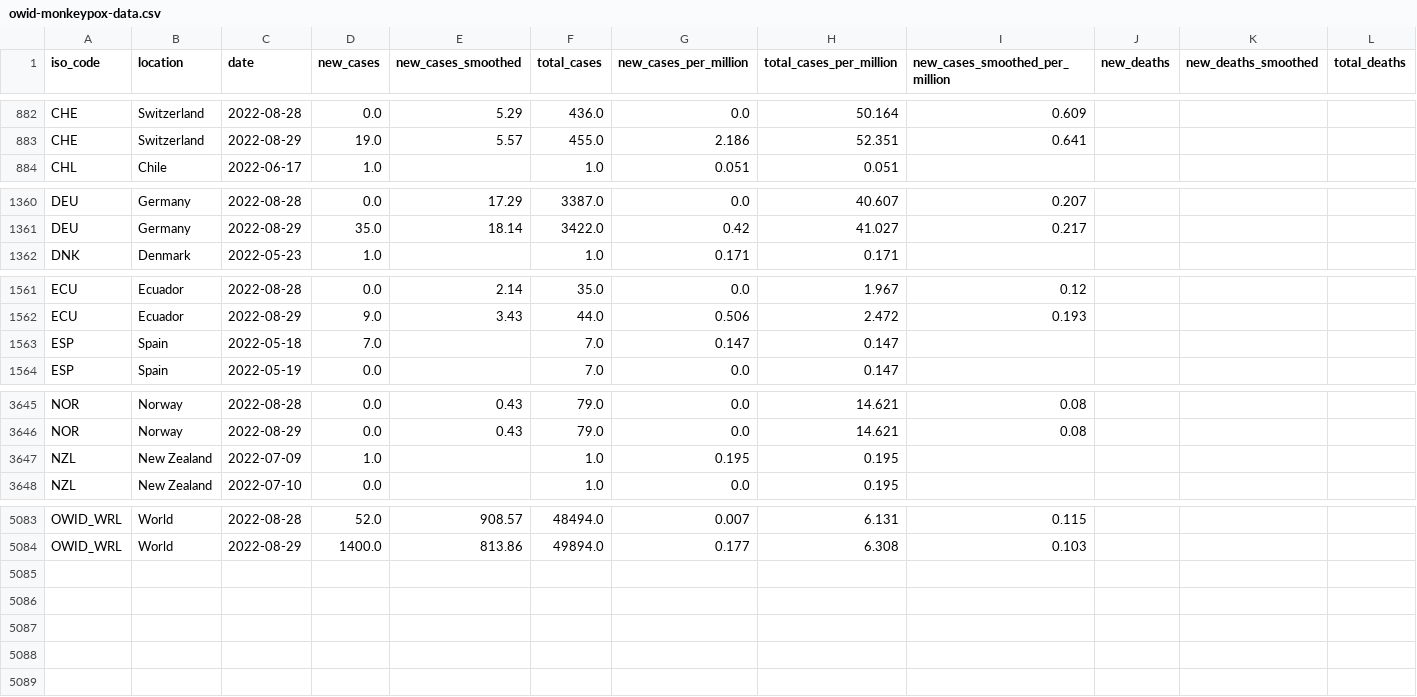
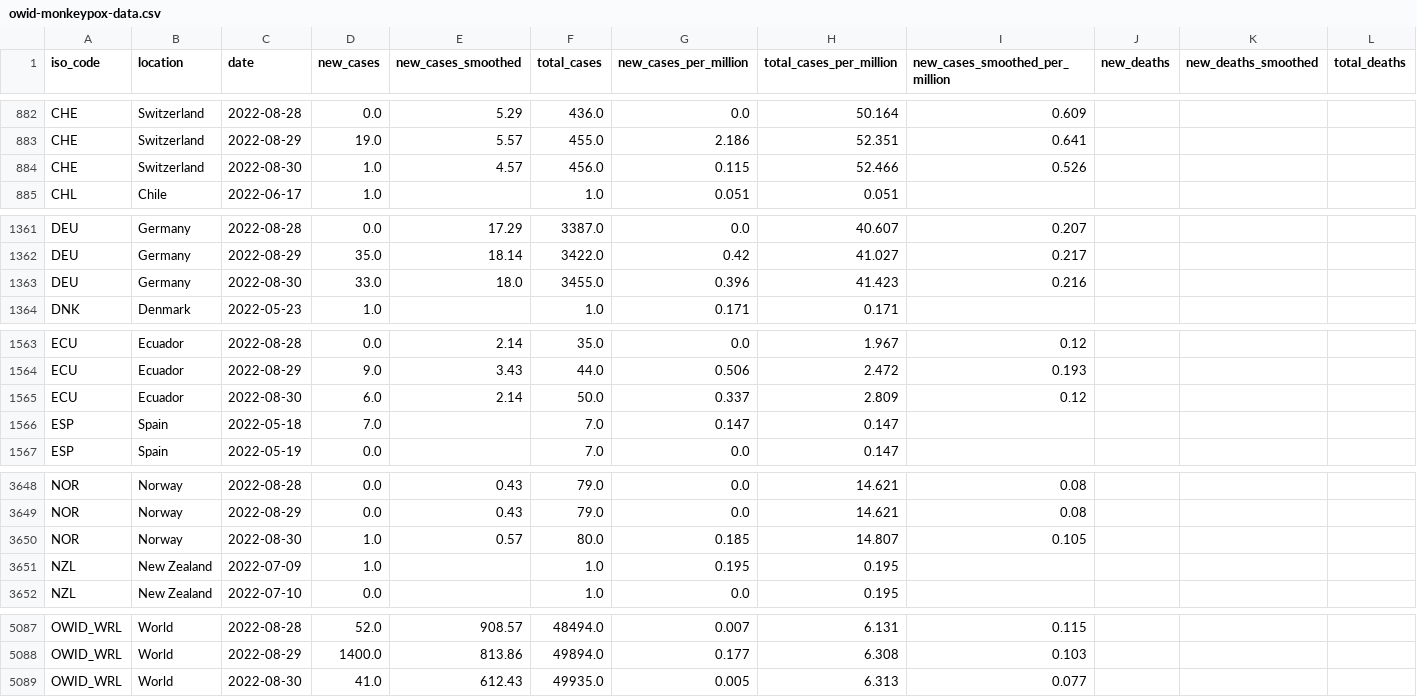
Before and after one commit to owid/monkeypox, a CSV file: owid-monkeypox-data.csv, drawn as a sheet; only a part is shown, gaps mark what is left out; rows hold the shown columns only; the diff names each change by its address in the sheet, - before the commit and + after, or states it on an @@ line.

Commit message:
data(mpx): automated update

```diff
--- a/owid-monkeypox-data.csv
+++ b/owid-monkeypox-data.csv
+row 884: CHE | Switzerland | 2022-08-30 | 1.0 | 4.57 | 456.0 | 0.115 | 52.466 | 0.526
+row 1363: DEU | Germany | 2022-08-30 | 33.0 | 18.0 | 3455.0 | 0.396 | 41.423 | 0.216
+row 1565: ECU | Ecuador | 2022-08-30 | 6.0 | 2.14 | 50.0 | 0.337 | 2.809 | 0.12
+row 3650: NOR | Norway | 2022-08-30 | 1.0 | 0.57 | 80.0 | 0.185 | 14.807 | 0.105
+row 5089: OWID_WRL | World | 2022-08-30 | 41.0 | 612.43 | 49935.0 | 0.005 | 6.313 | 0.077
```
